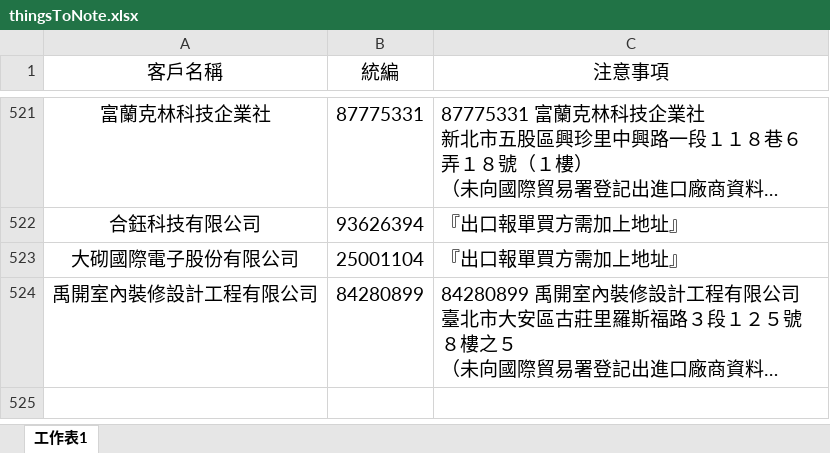
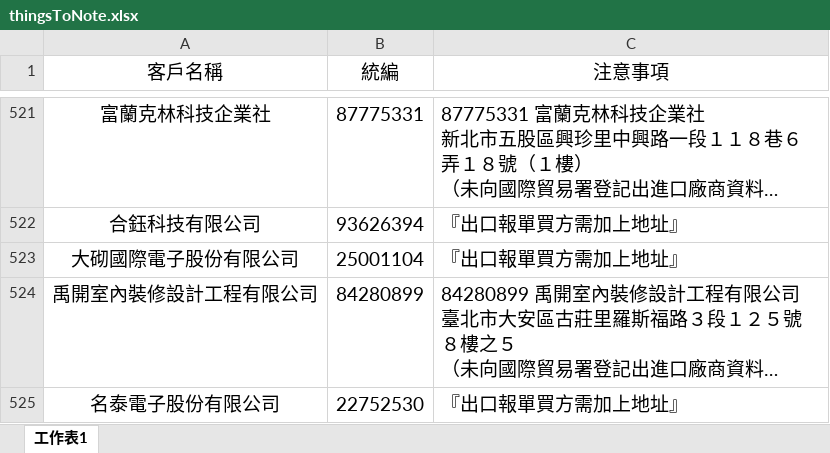
Before and after one commit to liyijung/declaration, an Excel workbook: Export_format/thingsToNote.xlsx, sheet 工作表1, drawn as a sheet; only a part is shown, gaps mark what is left out; long unchanged cells end in …; values as stored, in another font and other column widths than the file's, no borders; conditional formats not drawn; the diff names each change by its address in the sheet, - before the commit and + after, or states it on an @@ line.

Commit message:
Add files via upload

```diff
--- a/Export_format/thingsToNote.xlsx (sheet 工作表1)
+++ b/Export_format/thingsToNote.xlsx (sheet 工作表1)
+row 525: 名泰電子股份有限公司 | 22752530 | 『出口報單買方需加上地址』
```
